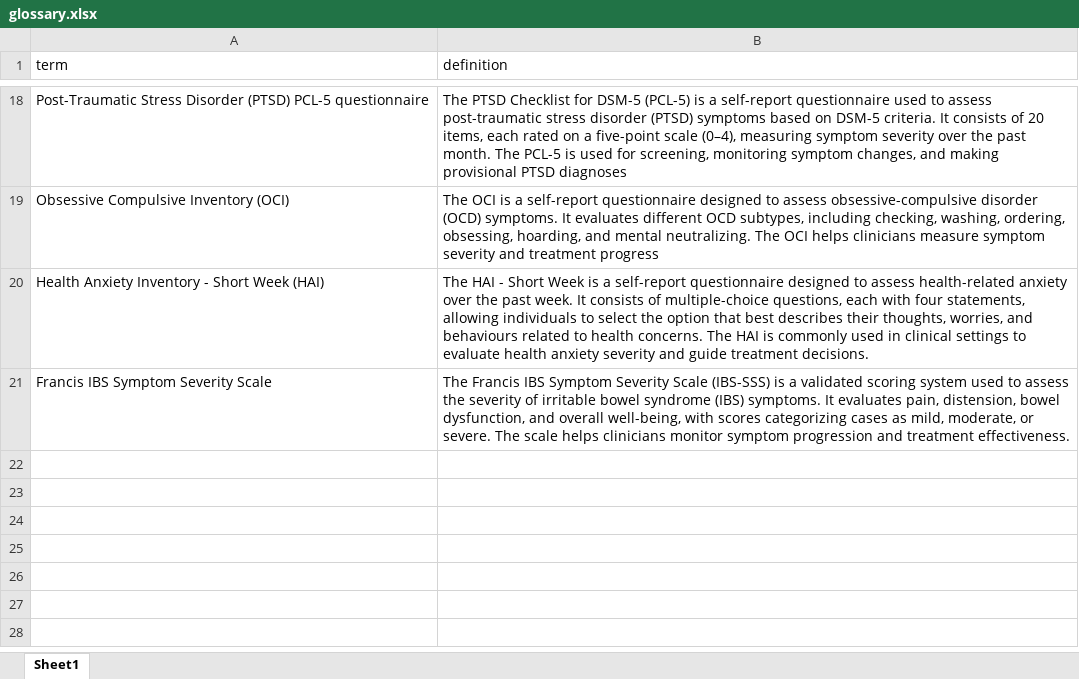
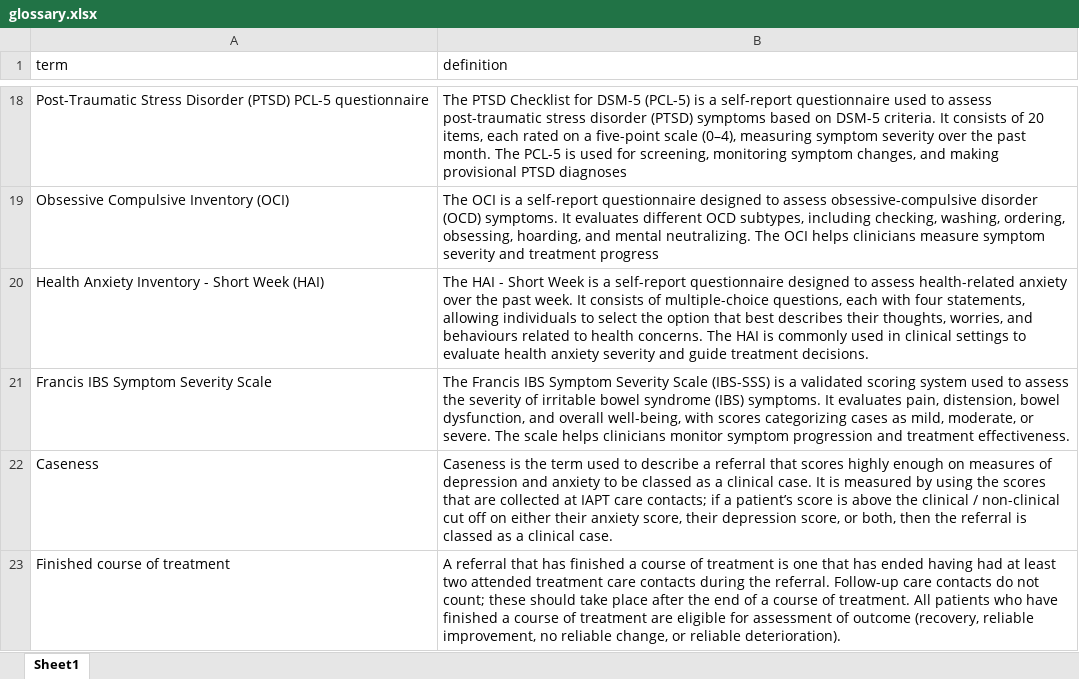
Before and after one commit to The-Strategy-Unit/talking_therapies, an Excel workbook: data/reference/glossary.xlsx, sheet Sheet1, drawn as a sheet; only a part is shown, gaps mark what is left out; values as stored, in another font and other column widths than the file's, no borders; table styles not drawn; the diff names each change by its address in the sheet, - before the commit and + after, or states it on an @@ line.

Commit message:
update to glossary

```diff
--- a/data/reference/glossary.xlsx (sheet Sheet1)
+++ b/data/reference/glossary.xlsx (sheet Sheet1)
+row 22: Caseness | Caseness is the term used to describe a referral that scores highly enough on measures of depression and anxiety to be classed as a clinical case. It is measured by using the scores that are collected at IAPT care contacts; if a patient’s score is above the clinical / non-clinical cut off on either their anxiety score, their depression score, or both, then the referral is classed as a clinical case.
+row 23: Finished course of treatment | A referral that has finished a course of treatment is one that has ended having had at least two attended treatment care contacts during the referral. Follow-up care contacts do not count; these should take place after the end of a course of treatment. All patients who have finished a course of treatment are eligible for assessment of outcome (recovery, reliable improvement, no reliable change, or reliable deterioration).
```
